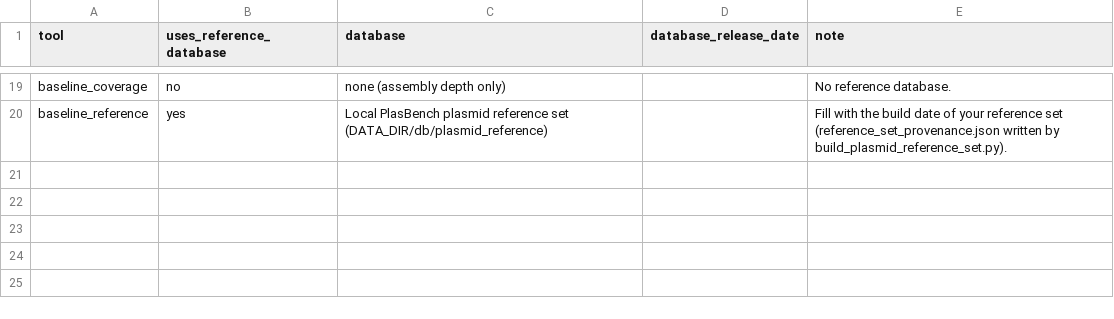
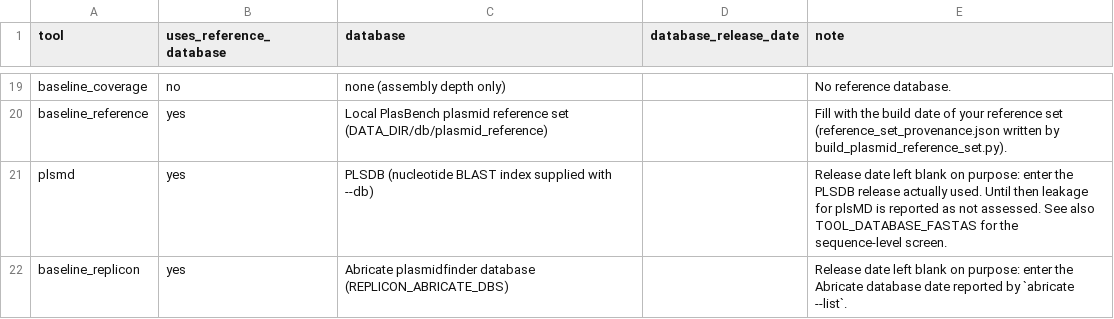
Before and after one commit to ubeffiong/plasbench, a TSV file: config/tool_database_releases.tsv, drawn as a sheet; only a part is shown, gaps mark what is left out; the diff names each change by its address in the sheet, - before the commit and + after, or states it on an @@ line.

Commit message:
plsMD adapter, replicon baseline, bin agreement and truth-QC analyses (PlasEval/GAEMR learnings) (#19)
* Learn from plsMD, PlasEval and GAEMR: plsMD wrapper, replicon baseline, bin agreement, assembly adequacy, copy number, truth QC, origin-wrap fix, README comparison

* Make the replicon baseline opt-in; declare coreutils timeout in the install-wiring test

* Keep config additions at the end so cited line numbers stay valid

* Bin agreement follows the contig-classification applicability rule; extend the demo end-to-end test

* docs(readme): distinguish the two comparison sections and state the 23-tool registry

Review fix: the branch added a second 'Why PlasBench' section next to the one on main.
Rename it 'How PlasBench compares with plsMD, PlasEval and GAEMR', and replace the
'13 adapters' wording (the registry in config/tool_capabilities.tsv has 23 tools and 3 baselines).

```diff
--- a/config/tool_database_releases.tsv
+++ b/config/tool_database_releases.tsv
+row 21: plsmd | yes | PLSDB (nucleotide BLAST index supplied with --db) |  | Release date left blank on purpose: enter the PLSDB release actually used. Until then leakage for plsMD is reported as not assessed. See also TOOL_DATABASE_FASTAS for the sequence-level screen.
+row 22: baseline_replicon | yes | Abricate plasmidfinder database (REPLICON_ABRICATE_DBS) |  | Release date left blank on purpose: enter the Abricate database date reported by `abricate --list`.
```
Also changed, not shown: config/tool_capabilities.tsv, config/tool_installers.tsv, 44 other files.
